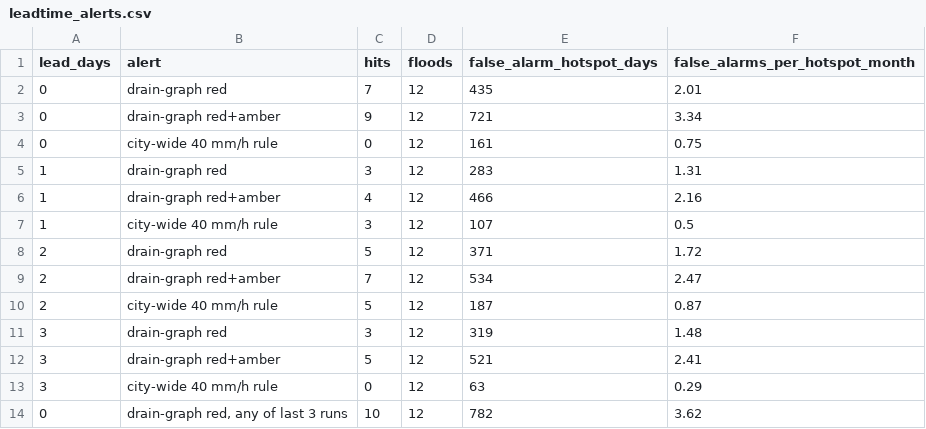
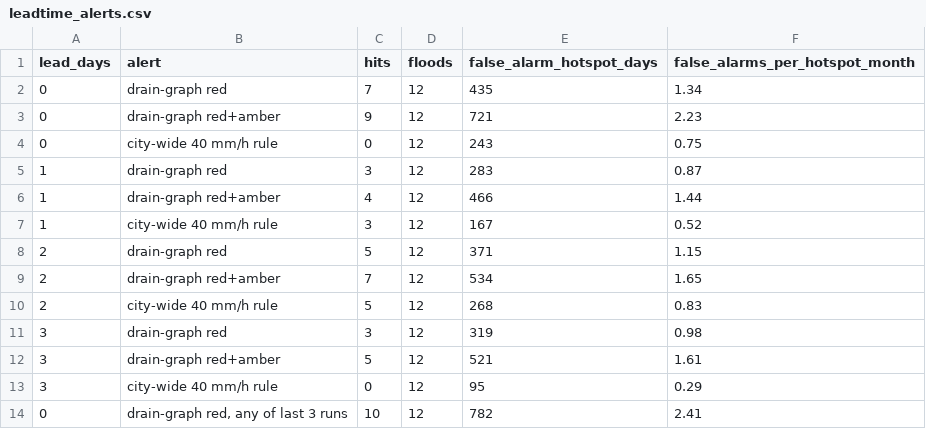
Before and after one commit to nishachari-here/WaterLoggingLog, a CSV file: outputs/leadtime_alerts.csv, drawn as a sheet.

```diff
--- a/outputs/leadtime_alerts.csv
+++ b/outputs/leadtime_alerts.csv
@@ -1,14 +1,14 @@
 lead_days,alert,hits,floods,false_alarm_hotspot_days,false_alarms_per_hotspot_month
-0,drain-graph red,7,12,435,2.01
-0,drain-graph red+amber,9,12,721,3.34
-0,city-wide 40 mm/h rule,0,12,161,0.75
-1,drain-graph red,3,12,283,1.31
-1,drain-graph red+amber,4,12,466,2.16
-1,city-wide 40 mm/h rule,3,12,107,0.5
-2,drain-graph red,5,12,371,1.72
-2,drain-graph red+amber,7,12,534,2.47
-2,city-wide 40 mm/h rule,5,12,187,0.87
-3,drain-graph red,3,12,319,1.48
-3,drain-graph red+amber,5,12,521,2.41
-3,city-wide 40 mm/h rule,0,12,63,0.29
-0,"drain-graph red, any of last 3 runs",10,12,782,3.62
+0,drain-graph red,7,12,435,1.34
+0,drain-graph red+amber,9,12,721,2.23
+0,city-wide 40 mm/h rule,0,12,243,0.75
+1,drain-graph red,3,12,283,0.87
+1,drain-graph red+amber,4,12,466,1.44
+1,city-wide 40 mm/h rule,3,12,167,0.52
+2,drain-graph red,5,12,371,1.15
+2,drain-graph red+amber,7,12,534,1.65
+2,city-wide 40 mm/h rule,5,12,268,0.83
+3,drain-graph red,3,12,319,0.98
+3,drain-graph red+amber,5,12,521,1.61
+3,city-wide 40 mm/h rule,0,12,95,0.29
+0,"drain-graph red, any of last 3 runs",10,12,782,2.41
```
Also changed, not shown: data/hotspots.csv, outputs/backtest_metrics.csv, 14 other files.
